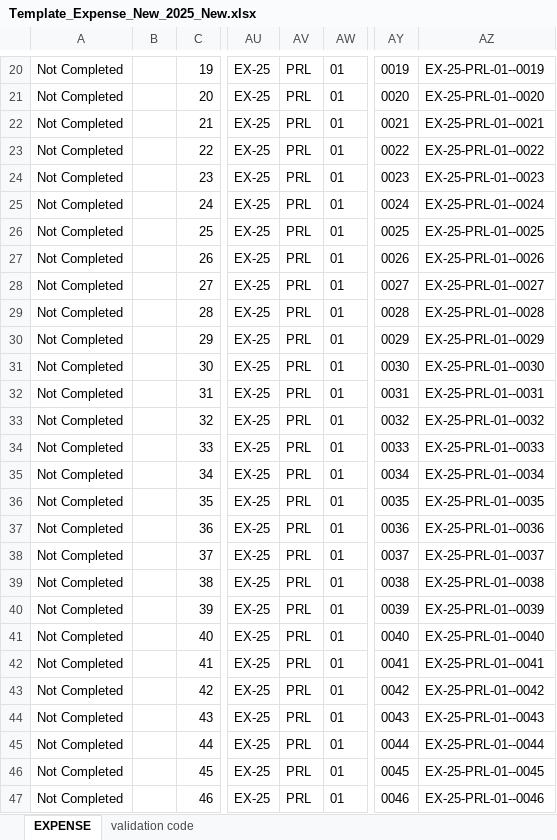
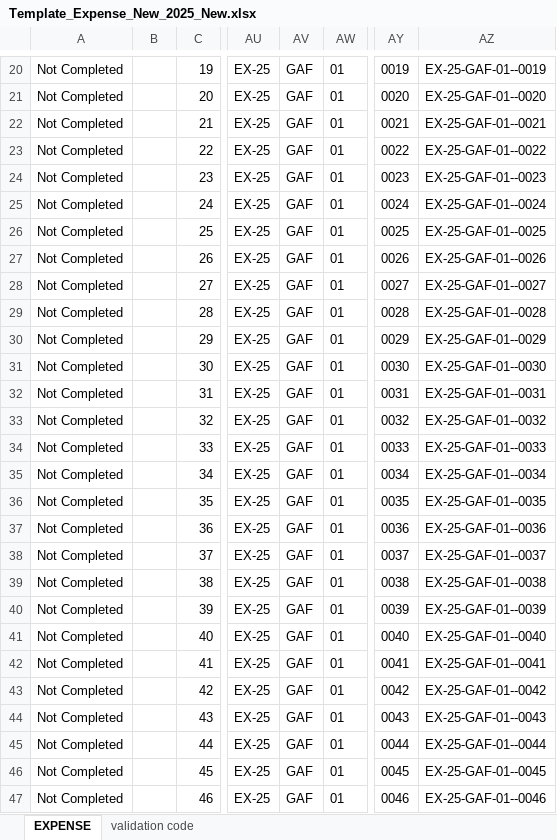
Before and after one commit to aisin-remote/cubic-pro, an Excel workbook: public/files/Template_Expense_New_2025_New.xlsx, sheet EXPENSE, drawn as a sheet; only a part is shown, gaps mark what is left out; values as stored, in another font and other column widths than the file's, no borders; conditional formats not drawn; the diff covers the shown part only; the diff names each change by its address in the sheet, - before the commit and + after, or states it on an @@ line.

```diff
--- a/public/files/Template_Expense_New_2025_New.xlsx (sheet EXPENSE)
+++ b/public/files/Template_Expense_New_2025_New.xlsx (sheet EXPENSE)
-AV20:AV47: PRL
+AV20:AV47: GAF
-AZ20: EX-25-PRL-01--0019
+AZ20: EX-25-GAF-01--0019
-AZ21: EX-25-PRL-01--0020
+AZ21: EX-25-GAF-01--0020
-AZ22: EX-25-PRL-01--0021
+AZ22: EX-25-GAF-01--0021
-AZ23: EX-25-PRL-01--0022
+AZ23: EX-25-GAF-01--0022
-AZ24: EX-25-PRL-01--0023
+AZ24: EX-25-GAF-01--0023
-AZ25: EX-25-PRL-01--0024
+AZ25: EX-25-GAF-01--0024
-AZ26: EX-25-PRL-01--0025
+AZ26: EX-25-GAF-01--0025
-AZ27: EX-25-PRL-01--0026
+AZ27: EX-25-GAF-01--0026
-AZ28: EX-25-PRL-01--0027
+AZ28: EX-25-GAF-01--0027
-AZ29: EX-25-PRL-01--0028
+AZ29: EX-25-GAF-01--0028
-AZ30: EX-25-PRL-01--0029
+AZ30: EX-25-GAF-01--0029
-AZ31: EX-25-PRL-01--0030
+AZ31: EX-25-GAF-01--0030
-AZ32: EX-25-PRL-01--0031
+AZ32: EX-25-GAF-01--0031
-AZ33: EX-25-PRL-01--0032
+AZ33: EX-25-GAF-01--0032
-AZ34: EX-25-PRL-01--0033
+AZ34: EX-25-GAF-01--0033
-AZ35: EX-25-PRL-01--0034
+AZ35: EX-25-GAF-01--0034
-AZ36: EX-25-PRL-01--0035
+AZ36: EX-25-GAF-01--0035
-AZ37: EX-25-PRL-01--0036
+AZ37: EX-25-GAF-01--0036
-AZ38: EX-25-PRL-01--0037
+AZ38: EX-25-GAF-01--0037
-AZ39: EX-25-PRL-01--0038
+AZ39: EX-25-GAF-01--0038
-AZ40: EX-25-PRL-01--0039
+AZ40: EX-25-GAF-01--0039
-AZ41: EX-25-PRL-01--0040
+AZ41: EX-25-GAF-01--0040
-AZ42: EX-25-PRL-01--0041
+AZ42: EX-25-GAF-01--0041
-AZ43: EX-25-PRL-01--0042
+AZ43: EX-25-GAF-01--0042
-AZ44: EX-25-PRL-01--0043
+AZ44: EX-25-GAF-01--0043
-AZ45: EX-25-PRL-01--0044
+AZ45: EX-25-GAF-01--0044
-AZ46: EX-25-PRL-01--0045
+AZ46: EX-25-GAF-01--0045
-AZ47: EX-25-PRL-01--0046
+AZ47: EX-25-GAF-01--0046
```
Also changed, not shown: 365 edited cells elsewhere in this sheet, sheet validation code.
